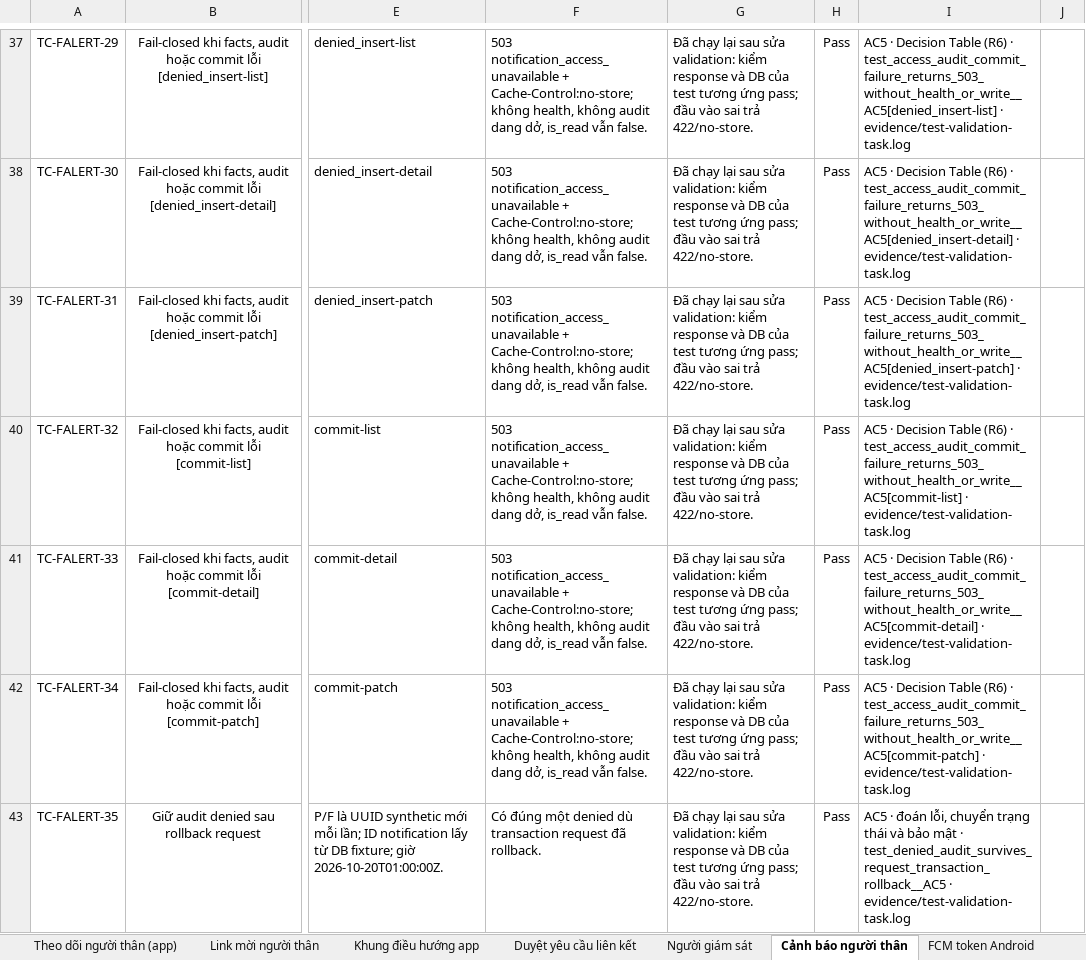
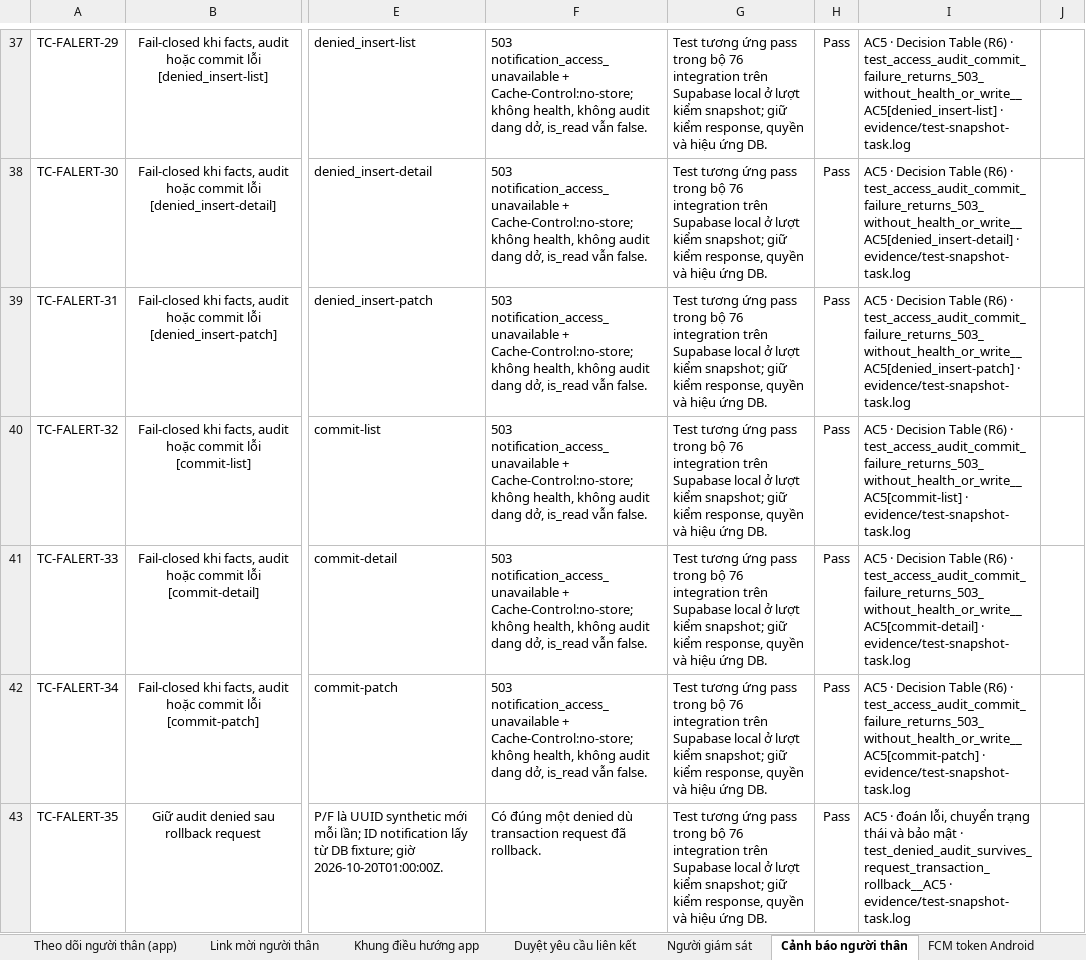
Before and after one commit to DrugTime-C1SE-07/DrugTime-docs, an Excel workbook: Team1_DTU/04_Quality_&_Testing/Test_Cases.xlsx, sheet Cảnh báo người thân, drawn as a sheet; only a part is shown, gaps mark what is left out; values as stored, in another font and other column widths than the file's, no borders; conditional formats not drawn; the diff covers the shown part only; the diff names each change by its address in the sheet, - before the commit and + after, or states it on an @@ line.

Commit message:
docs(tests): update Test Cases.xlsx with revised test scenarios

```diff
--- a/Team1_DTU/04_Quality_&_Testing/Test_Cases.xlsx (sheet Cảnh báo người thân)
+++ b/Team1_DTU/04_Quality_&_Testing/Test_Cases.xlsx (sheet Cảnh báo người thân)
-G37:G43: Đã chạy lại sau sửa validation: kiểm response và DB của test tương ứng pass; đầu vào sai trả 422/no-store.
+G37:G43: Test tương ứng pass trong bộ 76 integration trên Supabase local ở lượt kiểm snapshot; giữ kiểm response, quyền và hiệu ứng DB.
-I37: …test_access_audit_commit_failure_returns_503_without_health_or_write__AC5[denied_insert-list] · evidence/test-validation-task.log
+I37: …test_access_audit_commit_failure_returns_503_without_health_or_write__AC5[denied_insert-list] · evidence/test-snapshot-task.log
-I38: …test_access_audit_commit_failure_returns_503_without_health_or_write__AC5[denied_insert-detail] · evidence/test-validation-task.log
+I38: …test_access_audit_commit_failure_returns_503_without_health_or_write__AC5[denied_insert-detail] · evidence/test-snapshot-task.log
-I39: …test_access_audit_commit_failure_returns_503_without_health_or_write__AC5[denied_insert-patch] · evidence/test-validation-task.log
+I39: …test_access_audit_commit_failure_returns_503_without_health_or_write__AC5[denied_insert-patch] · evidence/test-snapshot-task.log
-I40: …test_access_audit_commit_failure_returns_503_without_health_or_write__AC5[commit-list] · evidence/test-validation-task.log
+I40: …test_access_audit_commit_failure_returns_503_without_health_or_write__AC5[commit-list] · evidence/test-snapshot-task.log
-I41: …test_access_audit_commit_failure_returns_503_without_health_or_write__AC5[commit-detail] · evidence/test-validation-task.log
+I41: …test_access_audit_commit_failure_returns_503_without_health_or_write__AC5[commit-detail] · evidence/test-snapshot-task.log
-I42: …test_access_audit_commit_failure_returns_503_without_health_or_write__AC5[commit-patch] · evidence/test-validation-task.log
+I42: …test_access_audit_commit_failure_returns_503_without_health_or_write__AC5[commit-patch] · evidence/test-snapshot-task.log
-I43: …test_denied_audit_survives_request_transaction_rollback__AC5 · evidence/test-validation-task.log
+I43: …test_denied_audit_survives_request_transaction_rollback__AC5 · evidence/test-snapshot-task.log
```
Also changed, not shown: 7 added rows and 118 edited cells elsewhere in this sheet, sheet Report, sheet FCM token Android.
